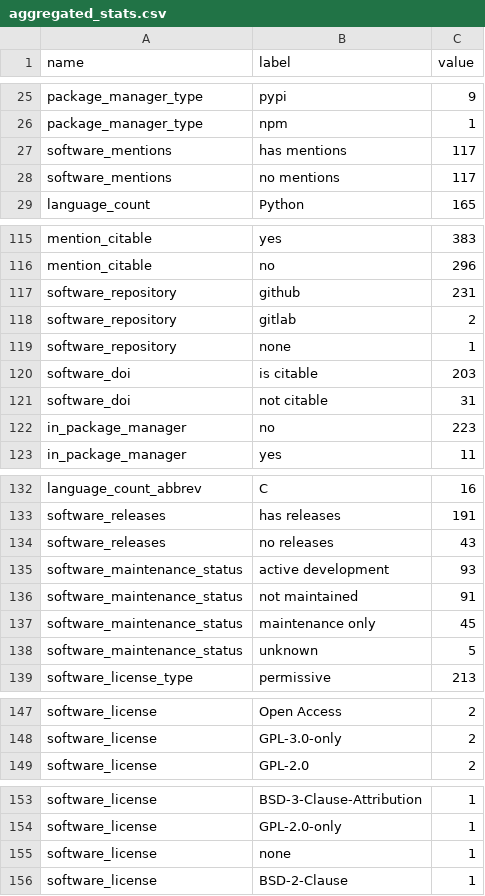
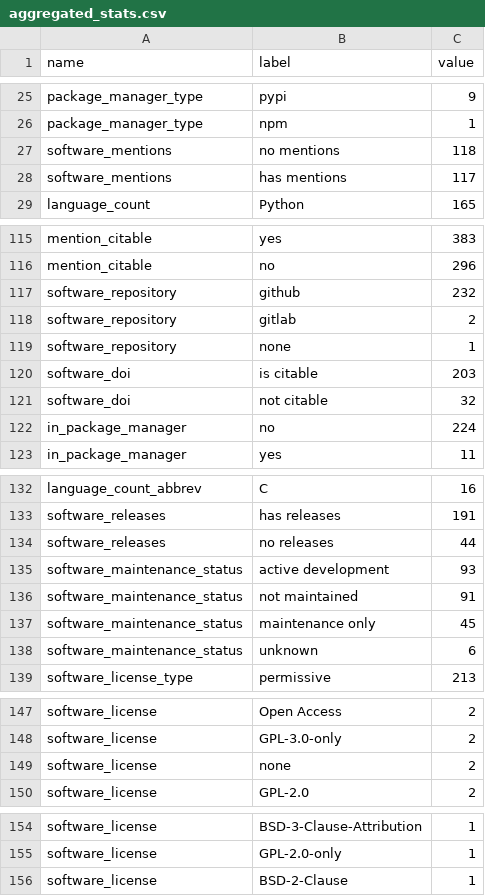
Before and after one commit to jmaassen/RSD-dashboard, a CSV file: data/aggregated_stats.csv, drawn as a sheet; only a part is shown, gaps mark what is left out; the diff covers the shown part only.

```diff
--- a/data/aggregated_stats.csv
+++ b/data/aggregated_stats.csv
@@ -26,4 +26,4 @@ package_manager_type, pypi, 9
 package_manager_type, npm, 1
+software_mentions, no mentions, 118
 software_mentions, has mentions, 117
-software_mentions, no mentions, 117
 language_count, Python, 165
@@ -116,3 +116,3 @@ mention_citable, yes, 383
 mention_citable, no, 296
-software_repository, github, 231
+software_repository, github, 232
 software_repository, gitlab, 2
@@ -120,4 +120,4 @@ software_repository, none, 1
 software_doi, is citable, 203
-software_doi, not citable, 31
-in_package_manager, no, 223
+software_doi, not citable, 32
+in_package_manager, no, 224
 in_package_manager, yes, 11
@@ -133,3 +133,3 @@ language_count_abbrev, C, 16
 software_releases, has releases, 191
-software_releases, no releases, 43
+software_releases, no releases, 44
 software_maintenance_status, active development, 93
@@ -137,3 +137,3 @@ software_maintenance_status, not maintained, 91
 software_maintenance_status, maintenance only, 45
-software_maintenance_status, unknown, 5
+software_maintenance_status, unknown, 6
 software_license_type, permissive, 213
@@ -148,2 +148,3 @@ software_license, Open Access, 2
 software_license, GPL-3.0-only, 2
+software_license, none, 2
 software_license, GPL-2.0, 2
@@ -154,3 +155,2 @@ software_license, BSD-3-Clause-Attribution, 1
 software_license, GPL-2.0-only, 1
-software_license, none, 1
 software_license, BSD-2-Clause, 1
```
Also changed, not shown: 1 edited cell elsewhere in this file, data/high_level_metrics.csv, 1 other file.
